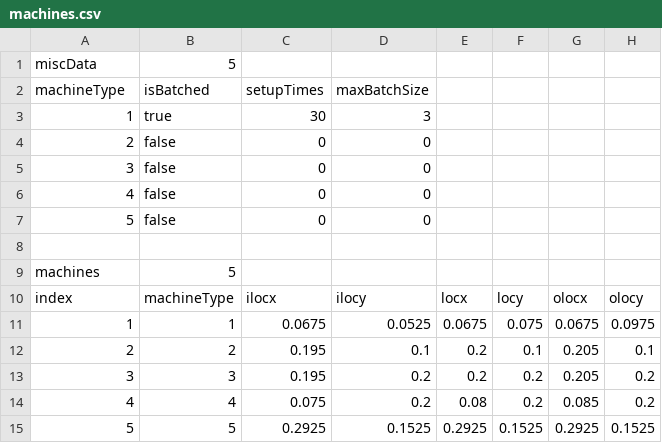
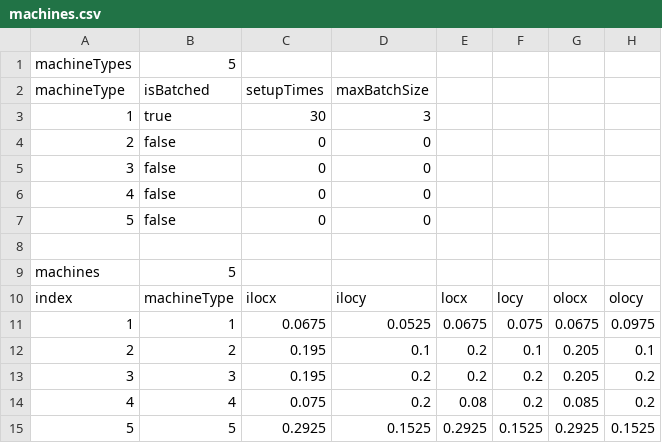
Before and after one commit to warelevon/FactorySim, a CSV file: example/input/machines.csv, drawn as a sheet.

```diff
--- a/example/input/machines.csv
+++ b/example/input/machines.csv
@@ -1,2 +1,2 @@
-miscData,5,,
+machineTypes,5,,
 machineType,isBatched,setupTimes,maxBatchSize
```
Also changed, not shown: example/input/machines2.csv, example/input/machines3.csv, 5 other files.
